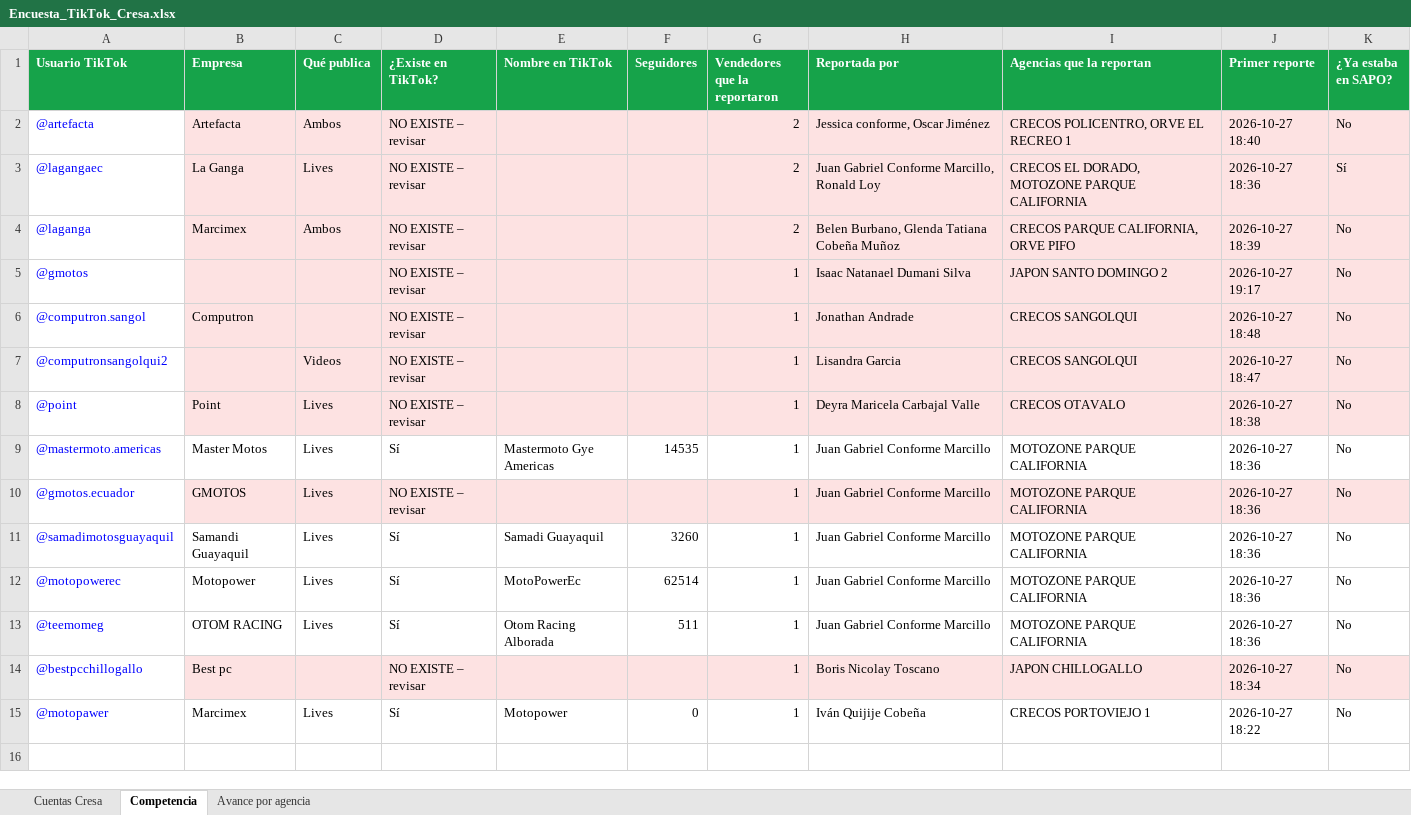
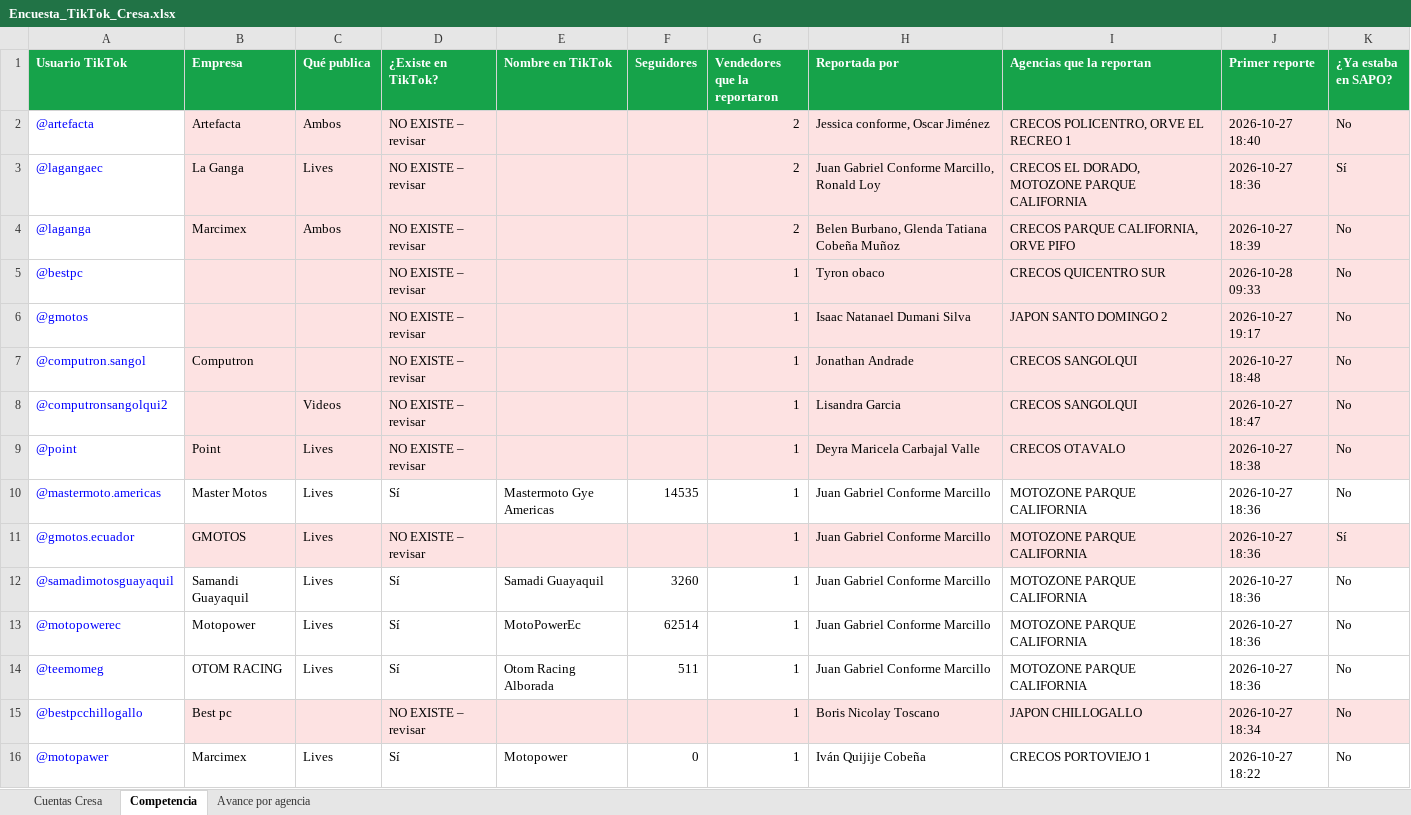
Before and after one commit to cdizquierdoc-hub/monitor-lives-tiktok, an Excel workbook: data/encuesta/Encuesta_TikTok_Cresa.xlsx, sheet Competencia, drawn as a sheet; values as stored, in another font and other column widths than the file's, no borders; addresses are those after the commit; the diff names each change by its address in the sheet, - before the commit and + after, or states it on an @@ line.

```diff
--- a/data/encuesta/Encuesta_TikTok_Cresa.xlsx (sheet Competencia)
+++ b/data/encuesta/Encuesta_TikTok_Cresa.xlsx (sheet Competencia)
+row 5: @bestpc |  |  | NO EXISTE – revisar |  |  | 1 | Tyron obaco | CRECOS QUICENTRO SUR | 2026-10-28 09:33 | No
-K11 (¿Ya estaba en SAPO?): No
+K11 (¿Ya estaba en SAPO?): Sí
```
Also changed, not shown: sheet Cuentas Cresa, sheet Avance por agencia, 6 other files.
